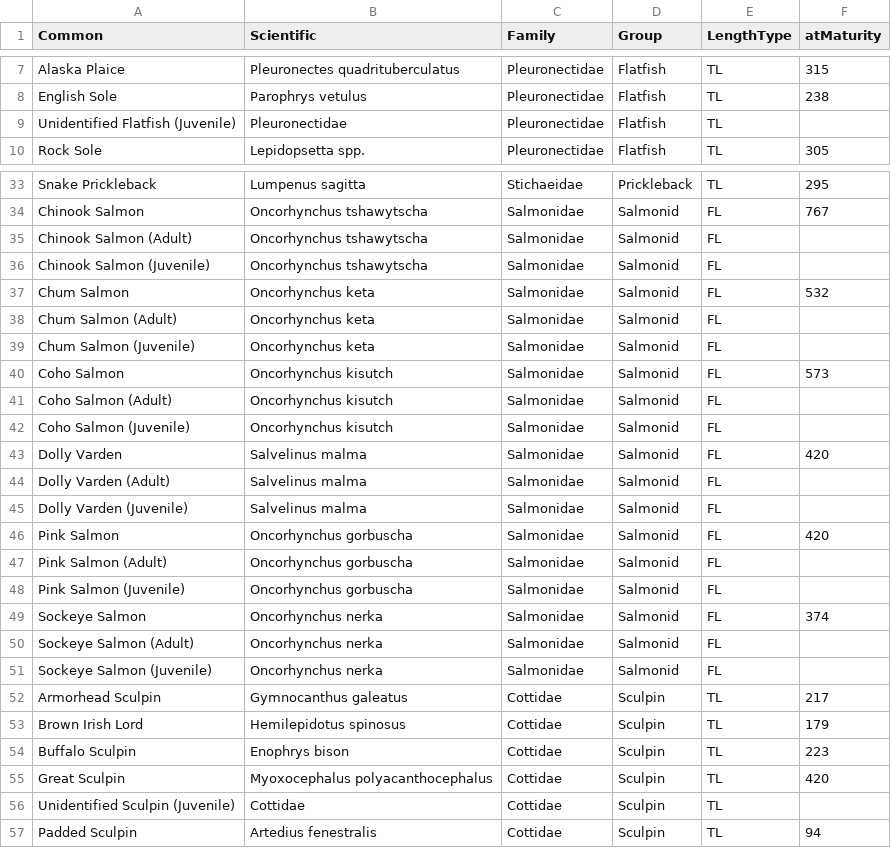
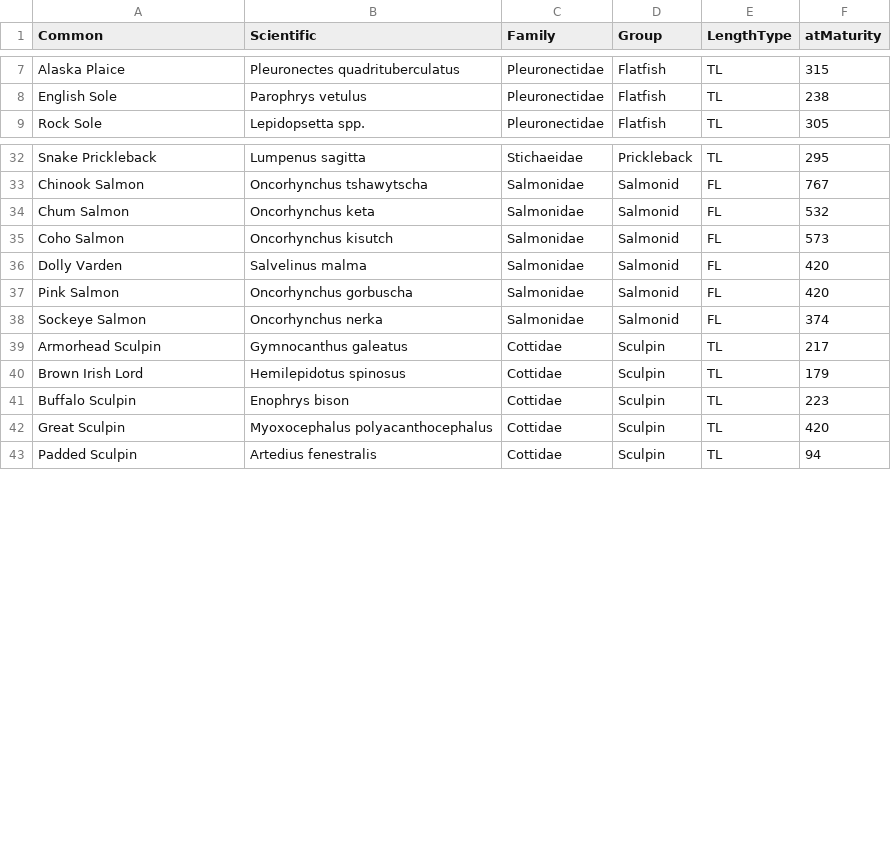
Before and after one commit to kbnerr/nearshore-fish, a CSV file: data/species-list.csv, drawn as a sheet; only a part is shown, gaps mark what is left out; the diff covers the shown part only.

Commit message:
fix some data files, new script and output for wrangling data for NOAA's NFA

```diff
--- a/data/species-list.csv
+++ b/data/species-list.csv
@@ -8,3 +8,2 @@ Alaska Plaice,Pleuronectes quadrituberculatus,Pleuronectidae,Flatfish,TL,315
 English Sole,Parophrys vetulus,Pleuronectidae,Flatfish,TL,238
-Unidentified Flatfish (Juvenile),Pleuronectidae,Pleuronectidae,Flatfish,TL,
 Rock Sole,Lepidopsetta spp.,Pleuronectidae,Flatfish,TL,305
@@ -34,19 +33,7 @@ Snake Prickleback,Lumpenus sagitta,Stichaeidae,Prickleback,TL,295
 Chinook Salmon,Oncorhynchus tshawytscha,Salmonidae,Salmonid,FL,767
-Chinook Salmon (Adult),Oncorhynchus tshawytscha,Salmonidae,Salmonid,FL,
-Chinook Salmon (Juvenile),Oncorhynchus tshawytscha,Salmonidae,Salmonid,FL,
 Chum Salmon,Oncorhynchus keta,Salmonidae,Salmonid,FL,532
-Chum Salmon (Adult),Oncorhynchus keta,Salmonidae,Salmonid,FL,
-Chum Salmon (Juvenile),Oncorhynchus keta,Salmonidae,Salmonid,FL,
 Coho Salmon,Oncorhynchus kisutch,Salmonidae,Salmonid,FL,573
-Coho Salmon (Adult),Oncorhynchus kisutch,Salmonidae,Salmonid,FL,
-Coho Salmon (Juvenile),Oncorhynchus kisutch,Salmonidae,Salmonid,FL,
 Dolly Varden,Salvelinus malma,Salmonidae,Salmonid,FL,420
-Dolly Varden (Adult),Salvelinus malma,Salmonidae,Salmonid,FL,
-Dolly Varden (Juvenile),Salvelinus malma,Salmonidae,Salmonid,FL,
 Pink Salmon,Oncorhynchus gorbuscha,Salmonidae,Salmonid,FL,420
-Pink Salmon (Adult),Oncorhynchus gorbuscha,Salmonidae,Salmonid,FL,
-Pink Salmon (Juvenile),Oncorhynchus gorbuscha,Salmonidae,Salmonid,FL,
 Sockeye Salmon,Oncorhynchus nerka,Salmonidae,Salmonid,FL,374
-Sockeye Salmon (Adult),Oncorhynchus nerka,Salmonidae,Salmonid,FL,
-Sockeye Salmon (Juvenile),Oncorhynchus nerka,Salmonidae,Salmonid,FL,
 Armorhead Sculpin,Gymnocanthus galeatus,Cottidae,Sculpin,TL,217
@@ -55,3 +42,2 @@ Buffalo Sculpin,Enophrys bison,Cottidae,Sculpin,TL,223
 Great Sculpin,Myoxocephalus polyacanthocephalus,Cottidae,Sculpin,TL,420
-Unidentified Sculpin (Juvenile),Cottidae,Cottidae,Sculpin,TL,
 Padded Sculpin,Artedius fenestralis,Cottidae,Sculpin,TL,94
```
Also changed, not shown: 1 edited cell elsewhere in this file, data/2021_nerrsc_site.csv, 5 other files.
